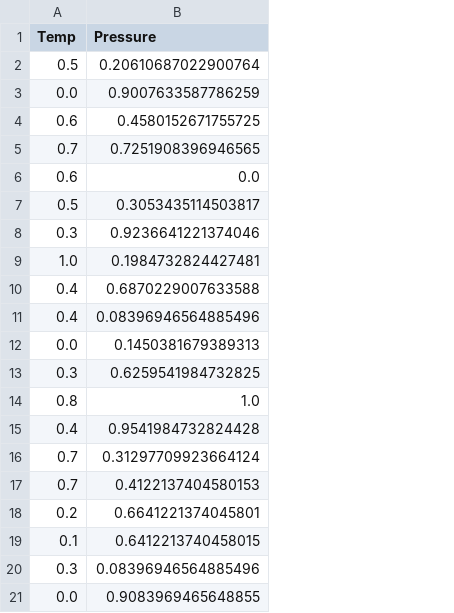
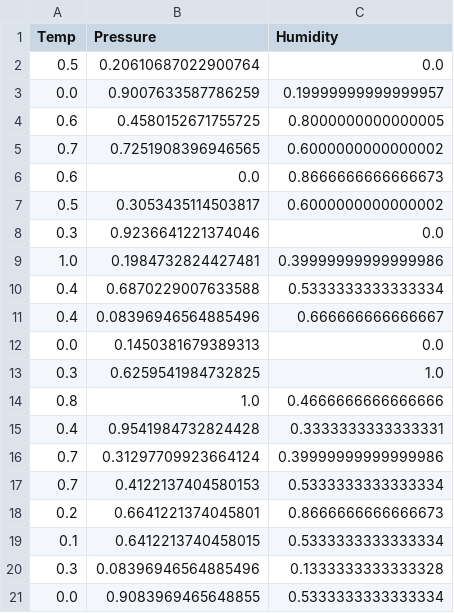
Before and after one commit to VeLoOx/AiWD, a CSV file: FCM/Data/normalizedata.csv, drawn as a sheet; the diff names each change by its address in the sheet, - before the commit and + after, or states it on an @@ line.

```diff
--- a/FCM/Data/normalizedata.csv
+++ b/FCM/Data/normalizedata.csv
+column C (Humidity), rows 2-21: 0.0 | 0.19999999999999957 | 0.8000000000000005 | 0.6000000000000002 | 0.8666666666666673 | 0.6000000000000002 | 0.0 | 0.39999999999999986 | 0.5333333333333334 | 0.666666666666667 | 0.0 | 1.0 | 0.4666666666666666 | 0.3333333333333331 | 0.39999999999999986 | 0.5333333333333334 | 0.8666666666666673 | 0.5333333333333334 | 0.1333333333333328 | 0.5333333333333334
```
Also changed, not shown: 8 other files.
